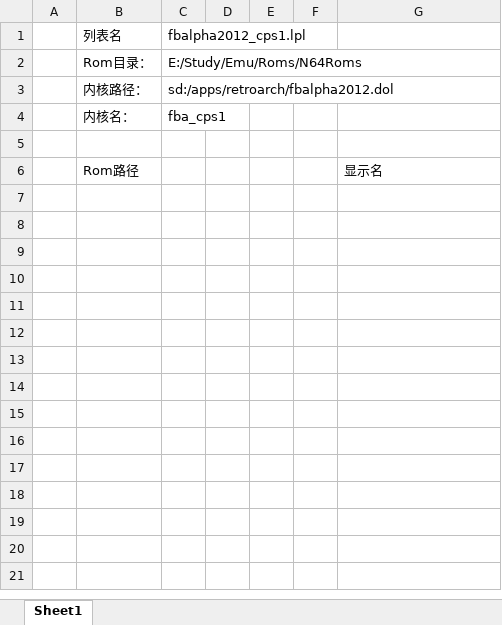
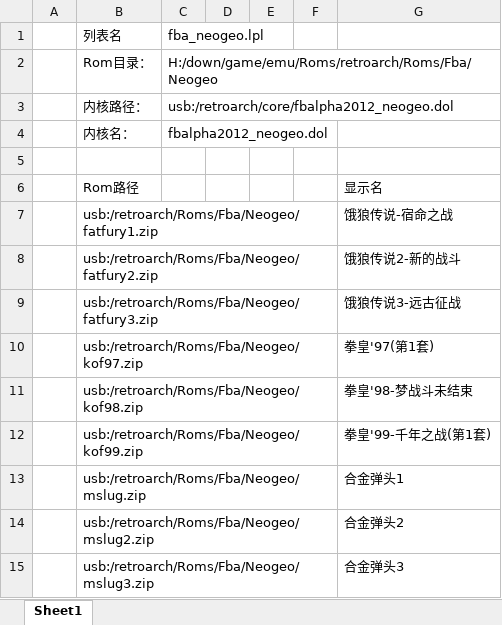
Before and after one commit to xjsxjs197/WiiEmuHanhua, an Excel workbook: Retroarch_CnSrc/hbc/RetroarchWiiGameListCreate.xlsm, sheet Sheet1, drawn as a sheet; values as stored, in another font and other column widths than the file's, no borders; charts and pictures not drawn; the diff names each change by its address in the sheet, - before the commit and + after, or states it on an @@ line.

Commit message:
add retroarch gamelist

```diff
--- a/Retroarch_CnSrc/hbc/RetroarchWiiGameListCreate.xlsm (sheet Sheet1)
+++ b/Retroarch_CnSrc/hbc/RetroarchWiiGameListCreate.xlsm (sheet Sheet1)
-C1: fbalpha2012_cps1.lpl
+C1: fba_neogeo.lpl
-C2: E:/Study/Emu/Roms/N64Roms
+C2: H:/down/game/emu/Roms/retroarch/Roms/Fba/Neogeo
-C3: sd:/apps/retroarch/fbalpha2012.dol
+C3: usb:/retroarch/core/fbalpha2012_neogeo.dol
-C4: fba_cps1
+C4: fbalpha2012_neogeo.dol
+row 7:  | usb:/retroarch/Roms/Fba/Neogeo/fatfury1.zip |  |  |  |  | 饿狼传说-宿命之战
+row 8:  | usb:/retroarch/Roms/Fba/Neogeo/fatfury2.zip |  |  |  |  | 饿狼传说2-新的战斗
+row 9:  | usb:/retroarch/Roms/Fba/Neogeo/fatfury3.zip |  |  |  |  | 饿狼传说3-远古征战
+row 10:  | usb:/retroarch/Roms/Fba/Neogeo/kof97.zip |  |  |  |  | 拳皇'97(第1套)
+row 11:  | usb:/retroarch/Roms/Fba/Neogeo/kof98.zip |  |  |  |  | 拳皇'98-梦战斗未结束
+row 12:  | usb:/retroarch/Roms/Fba/Neogeo/kof99.zip |  |  |  |  | 拳皇'99-千年之战(第1套)
+row 13:  | usb:/retroarch/Roms/Fba/Neogeo/mslug.zip |  |  |  |  | 合金弹头1
+row 14:  | usb:/retroarch/Roms/Fba/Neogeo/mslug2.zip |  |  |  |  | 合金弹头2
+row 15:  | usb:/retroarch/Roms/Fba/Neogeo/mslug3.zip |  |  |  |  | 合金弹头3
```
Also changed, not shown: charts or pictures, 8 other files.
